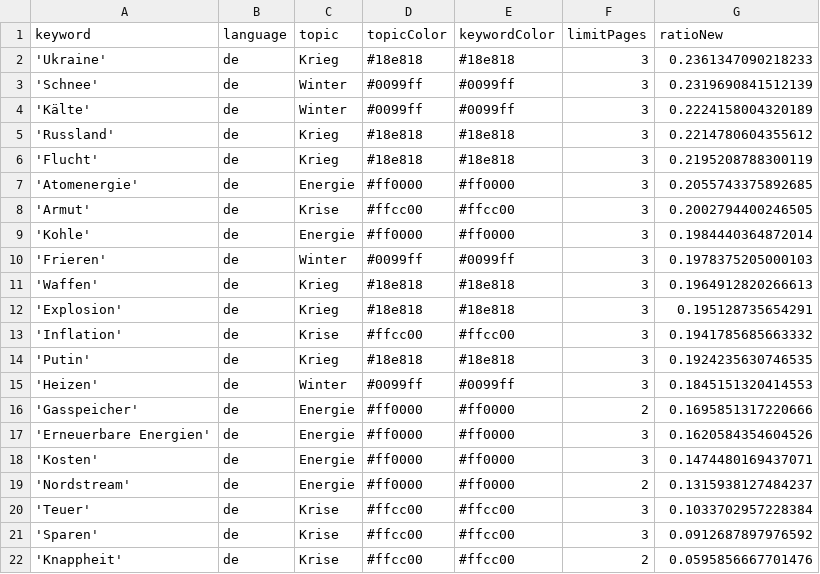
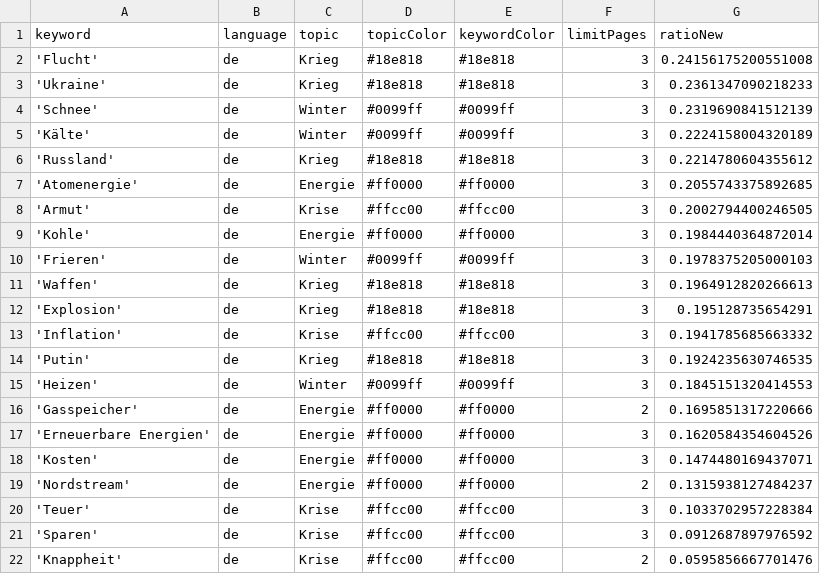
Before and after one commit to paularicarda-news/winterIsComing2, a CSV file: keywords.csv, drawn as a sheet.

```diff
--- a/keywords.csv
+++ b/keywords.csv
@@ -1,2 +1,3 @@
 keyword,language,topic,topicColor,keywordColor,limitPages,ratioNew
+'Flucht',de,Krieg,#18e818,#18e818,3,0.24156175200551008
 'Ukraine',de,Krieg,#18e818,#18e818,3,0.2361347090218233
@@ -5,3 +6,2 @@ keyword,language,topic,topicColor,keywordColor,limitPages,ratioNew
 'Russland',de,Krieg,#18e818,#18e818,3,0.2214780604355612
-'Flucht',de,Krieg,#18e818,#18e818,3,0.2195208788300119
 'Atomenergie',de,Energie,#ff0000,#ff0000,3,0.2055743375892685
```
Also changed, not shown: 1 other file.
